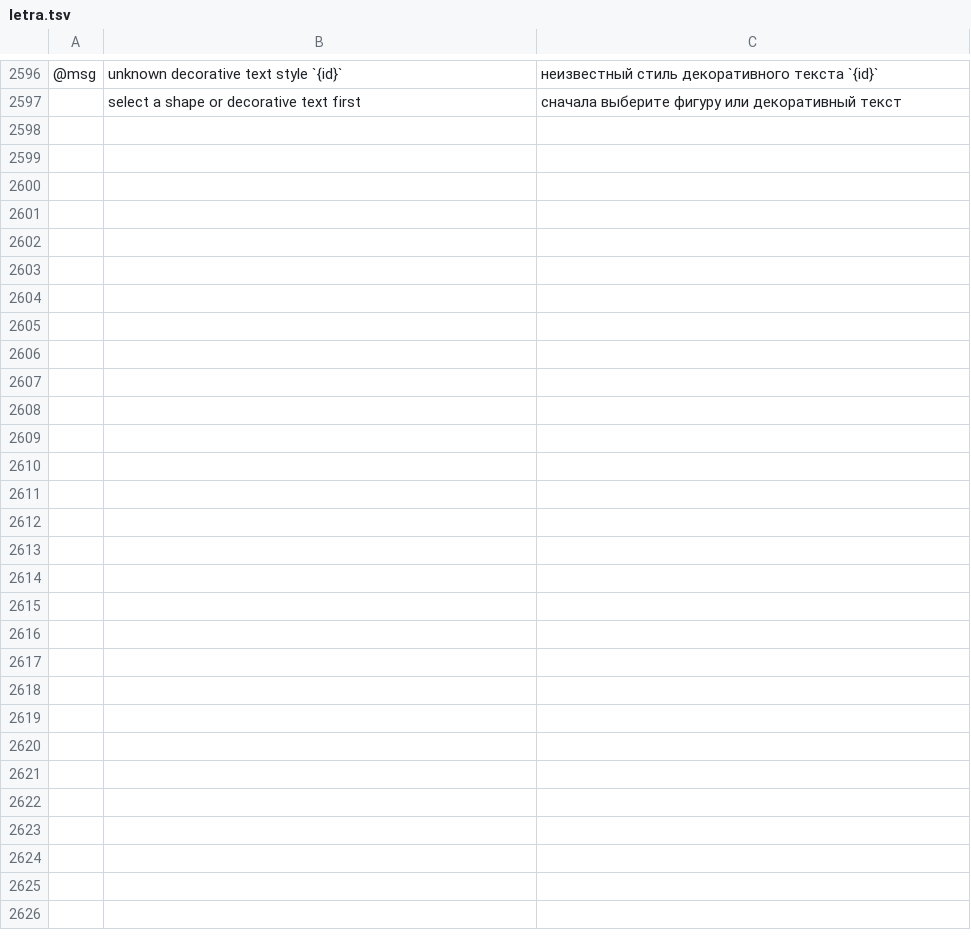
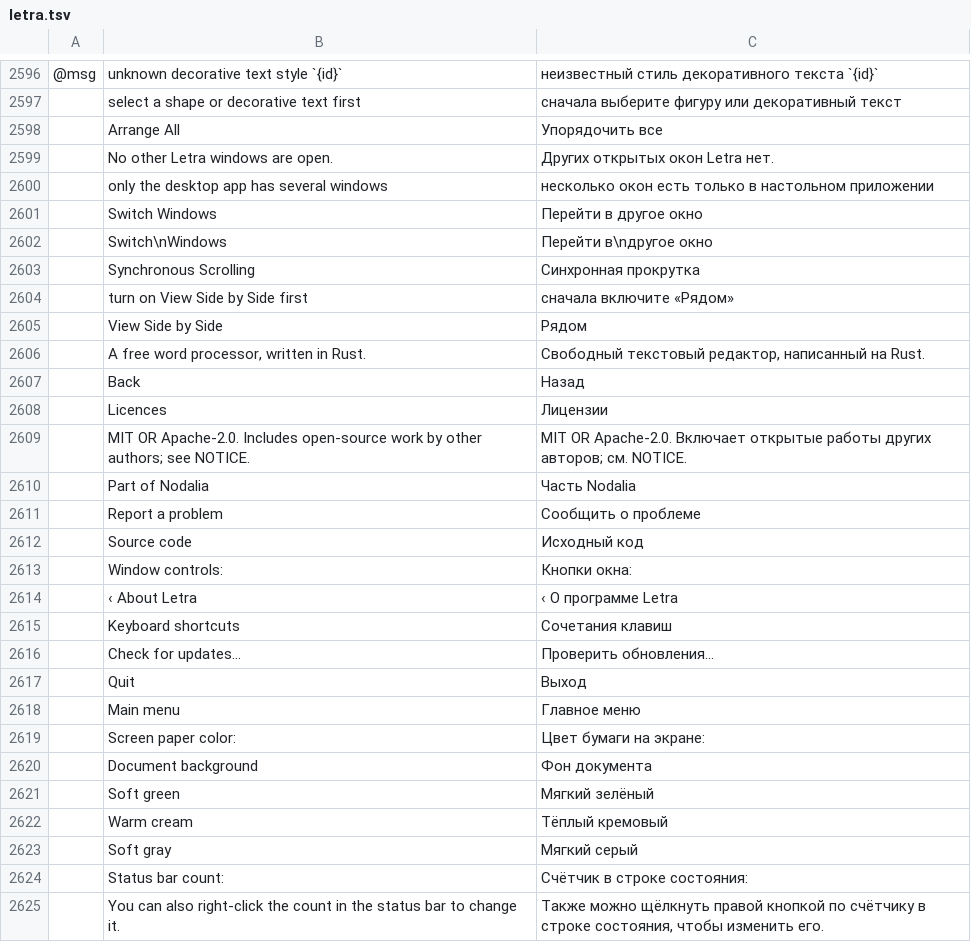
Before and after one commit to getnodalia/foundation, a TSV file: locales/ru/letra.tsv, drawn as a sheet; only a part is shown, gaps mark what is left out; the diff names each change by its address in the sheet, - before the commit and + after, or states it on an @@ line.

```diff
--- a/locales/ru/letra.tsv
+++ b/locales/ru/letra.tsv
+row 2598:  | Arrange All | Упорядочить все
+row 2599:  | No other Letra windows are open. | Других открытых окон Letra нет.
+row 2600:  | only the desktop app has several windows | несколько окон есть только в настольном приложении
+row 2601:  | Switch Windows | Перейти в другое окно
+row 2602:  | Switch\nWindows | Перейти в\nдругое окно
+row 2603:  | Synchronous Scrolling | Синхронная прокрутка
+row 2604:  | turn on View Side by Side first | сначала включите «Рядом»
+row 2605:  | View Side by Side | Рядом
+row 2606:  | A free word processor, written in Rust. | Свободный текстовый редактор, написанный на Rust.
+row 2607:  | Back | Назад
+row 2608:  | Licences | Лицензии
+row 2609:  | MIT OR Apache-2.0. Includes open-source work by other authors; see NOTICE. | MIT OR Apache-2.0. Включает открытые работы других авторов; см. NOTICE.
+row 2610:  | Part of Nodalia | Часть Nodalia
+row 2611:  | Report a problem | Сообщить о проблеме
+row 2612:  | Source code | Исходный код
+row 2613:  | Window controls: | Кнопки окна:
+row 2614:  | ‹ About Letra | ‹ О программе Letra
+row 2615:  | Keyboard shortcuts | Сочетания клавиш
+row 2616:  | Check for updates… | Проверить обновления…
+row 2617:  | Quit | Выход
+row 2618:  | Main menu | Главное меню
+row 2619:  | Screen paper color: | Цвет бумаги на экране:
+row 2620:  | Document background | Фон документа
+row 2621:  | Soft green | Мягкий зелёный
+row 2622:  | Warm cream | Тёплый кремовый
+row 2623:  | Soft gray | Мягкий серый
+row 2624:  | Status bar count: | Счётчик в строке состояния:
+row 2625:  | You can also right-click the count in the status bar to change it. | Также можно щёлкнуть правой кнопкой по счётчику в строке состояния, чтобы изменить его.
```
Also changed, not shown: locales/fr/letra.tsv, locales/it/letra.tsv, 24 other files.
